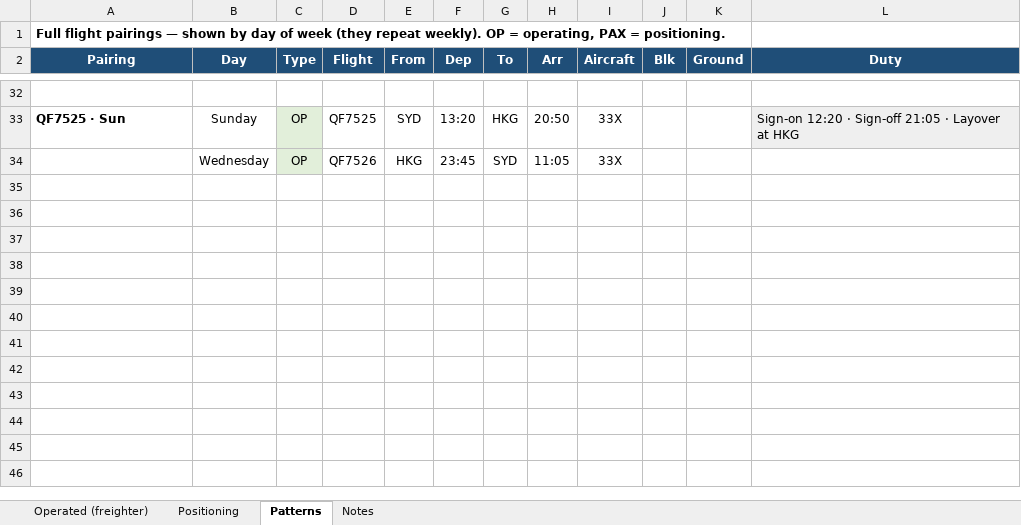
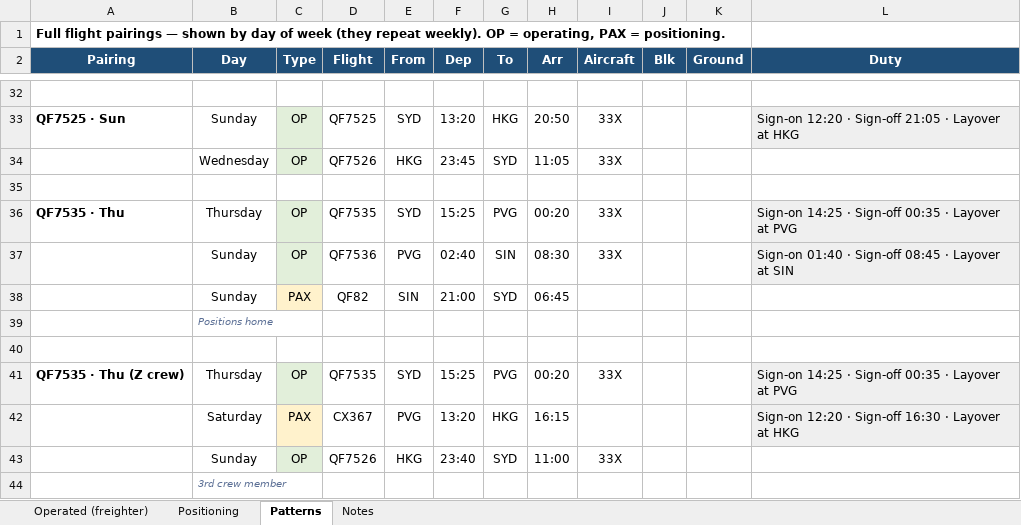
Before and after one commit to EFA-ROSTERALLOWANCE/Route-map, an Excel workbook: Roster_Flight_Numbers.xlsx, sheet Patterns, drawn as a sheet; only a part is shown, gaps mark what is left out; values as stored, in another font and other column widths than the file's, no borders; the diff names each change by its address in the sheet, - before the commit and + after, or states it on an @@ line.

```diff
--- a/Roster_Flight_Numbers.xlsx (sheet Patterns)
+++ b/Roster_Flight_Numbers.xlsx (sheet Patterns)
+row 35: (empty)
+row 36: QF7535 · Thu | Thursday | OP | QF7535 | SYD | 15:25 | PVG | 00:20 | 33X |  |  | Sign-on 14:25 · Sign-off 00:35 · Layover at PVG
+row 37:  | Sunday | OP | QF7536 | PVG | 02:40 | SIN | 08:30 | 33X |  |  | Sign-on 01:40 · Sign-off 08:45 · Layover at SIN
+row 38:  | Sunday | PAX | QF82 | SIN | 21:00 | SYD | 06:45
+row 39:  | Positions home
+row 40: (empty)
+row 41: QF7535 · Thu (Z crew) | Thursday | OP | QF7535 | SYD | 15:25 | PVG | 00:20 | 33X |  |  | Sign-on 14:25 · Sign-off 00:35 · Layover at PVG
+row 42:  | Saturday | PAX | CX367 | PVG | 13:20 | HKG | 16:15 |  |  |  | Sign-on 12:20 · Sign-off 16:30 · Layover at HKG
+row 43:  | Sunday | OP | QF7526 | HKG | 23:40 | SYD | 11:00 | 33X
+row 44:  | 3rd crew member
```
Also changed, not shown: 1 other file.
